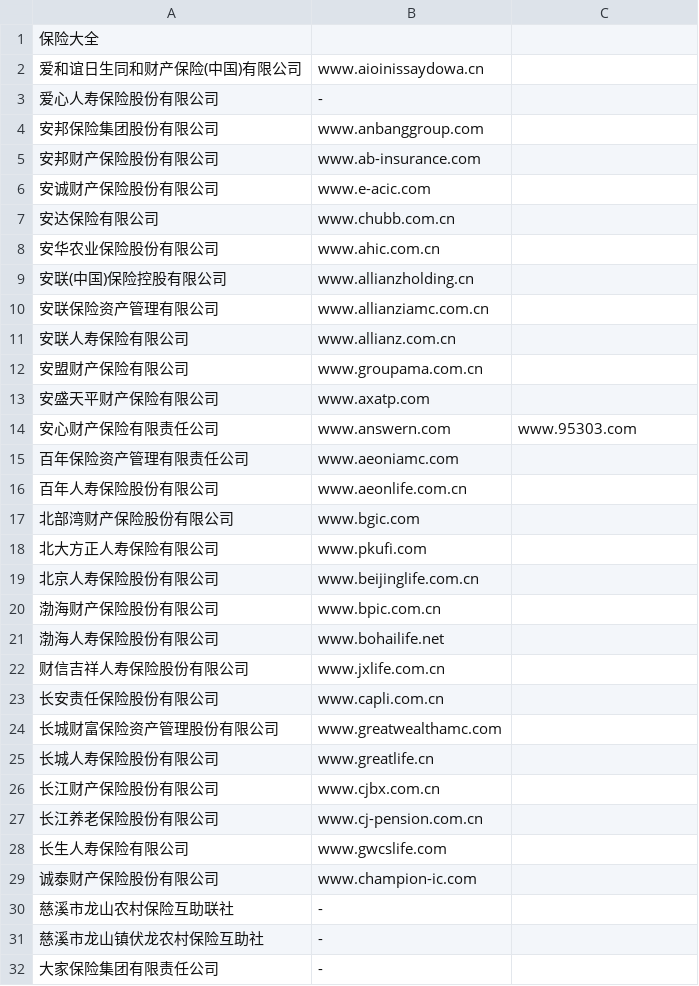
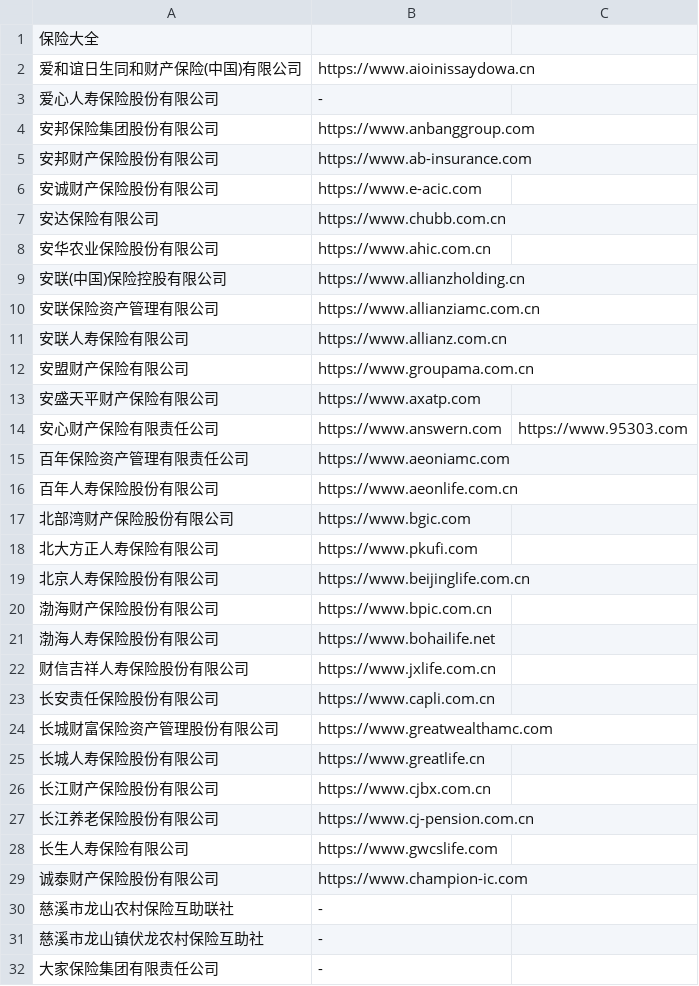
Before and after one commit to stbui/link, a CSV file: csv/baoxian.csv, drawn as a sheet; only a part is shown; the diff covers the shown part only.

```diff
--- a/csv/baoxian.csv
+++ b/csv/baoxian.csv
@@ -1,30 +1,30 @@
 保险大全
-爱和谊日生同和财产保险(中国)有限公司,www.aioinissaydowa.cn
+爱和谊日生同和财产保险(中国)有限公司,https://www.aioinissaydowa.cn
 爱心人寿保险股份有限公司,-
-安邦保险集团股份有限公司,www.anbanggroup.com
-安邦财产保险股份有限公司,www.ab-insurance.com
-安诚财产保险股份有限公司,www.e-acic.com
-安达保险有限公司,www.chubb.com.cn
-安华农业保险股份有限公司,www.ahic.com.cn
-安联(中国)保险控股有限公司,www.allianzholding.cn
-安联保险资产管理有限公司,www.allianziamc.com.cn
-安联人寿保险有限公司,www.allianz.com.cn
-安盟财产保险有限公司,www.groupama.com.cn
-安盛天平财产保险有限公司,www.axatp.com
-安心财产保险有限责任公司,www.answern.com,www.95303.com
-百年保险资产管理有限责任公司,www.aeoniamc.com
-百年人寿保险股份有限公司,www.aeonlife.com.cn
-北部湾财产保险股份有限公司,www.bgic.com
-北大方正人寿保险有限公司,www.pkufi.com
-北京人寿保险股份有限公司,www.beijinglife.com.cn
-渤海财产保险股份有限公司,www.bpic.com.cn
-渤海人寿保险股份有限公司,www.bohailife.net
-财信吉祥人寿保险股份有限公司,www.jxlife.com.cn
-长安责任保险股份有限公司,www.capli.com.cn
-长城财富保险资产管理股份有限公司,www.greatwealthamc.com
-长城人寿保险股份有限公司,www.greatlife.cn
-长江财产保险股份有限公司,www.cjbx.com.cn
-长江养老保险股份有限公司,www.cj-pension.com.cn
-长生人寿保险有限公司,www.gwcslife.com
-诚泰财产保险股份有限公司,www.champion-ic.com
+安邦保险集团股份有限公司,https://www.anbanggroup.com
+安邦财产保险股份有限公司,https://www.ab-insurance.com
+安诚财产保险股份有限公司,https://www.e-acic.com
+安达保险有限公司,https://www.chubb.com.cn
+安华农业保险股份有限公司,https://www.ahic.com.cn
+安联(中国)保险控股有限公司,https://www.allianzholding.cn
+安联保险资产管理有限公司,https://www.allianziamc.com.cn
+安联人寿保险有限公司,https://www.allianz.com.cn
+安盟财产保险有限公司,https://www.groupama.com.cn
+安盛天平财产保险有限公司,https://www.axatp.com
+安心财产保险有限责任公司,https://www.answern.com,https://www.95303.com
+百年保险资产管理有限责任公司,https://www.aeoniamc.com
+百年人寿保险股份有限公司,https://www.aeonlife.com.cn
+北部湾财产保险股份有限公司,https://www.bgic.com
+北大方正人寿保险有限公司,https://www.pkufi.com
+北京人寿保险股份有限公司,https://www.beijinglife.com.cn
+渤海财产保险股份有限公司,https://www.bpic.com.cn
+渤海人寿保险股份有限公司,https://www.bohailife.net
+财信吉祥人寿保险股份有限公司,https://www.jxlife.com.cn
+长安责任保险股份有限公司,https://www.capli.com.cn
+长城财富保险资产管理股份有限公司,https://www.greatwealthamc.com
+长城人寿保险股份有限公司,https://www.greatlife.cn
+长江财产保险股份有限公司,https://www.cjbx.com.cn
+长江养老保险股份有限公司,https://www.cj-pension.com.cn
+长生人寿保险有限公司,https://www.gwcslife.com
+诚泰财产保险股份有限公司,https://www.champion-ic.com
 慈溪市龙山农村保险互助联社,-
```
Also changed, not shown: 56 edited cells elsewhere in this file.
